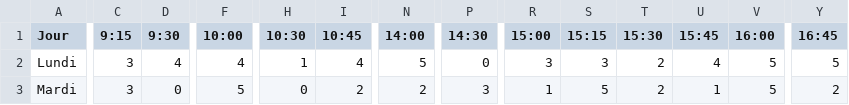
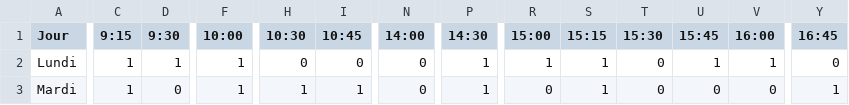
Before and after one commit to arijbrh/projet_CR, a CSV file: schedules/schedule2.csv, drawn as a sheet; only a part is shown, gaps mark what is left out; the diff covers the shown part only; the diff names each change by its address in the sheet, - before the commit and + after, or states it on an @@ line.

```diff
--- a/schedules/schedule2.csv
+++ b/schedules/schedule2.csv
-C2:C3 (9:15): 3
+C2:C3 (9:15): 1
-D2 (9:30): 4
+D2 (9:30): 1
-F2 (10:00): 4
+F2 (10:00): 1
-H2 (10:30): 1
+H2 (10:30): 0
-I2 (10:45): 4
+I2 (10:45): 0
-N2 (14:00): 5
+N2 (14:00): 0
-P2 (14:30): 0
+P2 (14:30): 1
-R2 (15:00): 3
+R2 (15:00): 1
-S2 (15:15): 3
+S2 (15:15): 1
-T2:T3 (15:30): 2
+T2:T3 (15:30): 0
-U2 (15:45): 4
+U2 (15:45): 1
-V2 (16:00): 5
+V2 (16:00): 1
-Y2 (16:45): 5
+Y2 (16:45): 0
-F3 (10:00): 5
+F3 (10:00): 1
-H3 (10:30): 0
+H3 (10:30): 1
-I3 (10:45): 2
+I3 (10:45): 1
-N3 (14:00): 2
+N3 (14:00): 0
-P3 (14:30): 3
+P3 (14:30): 1
-R3 (15:00): 1
+R3 (15:00): 0
-S3 (15:15): 5
+S3 (15:15): 1
-U3 (15:45): 1
+U3 (15:45): 0
-V3 (16:00): 5
+V3 (16:00): 0
-Y3 (16:45): 2
+Y3 (16:45): 1
```
Also changed, not shown: 66 edited cells elsewhere in this file, schedules/schedule1.csv, schedules/schedule3.csv, 6 other files.
